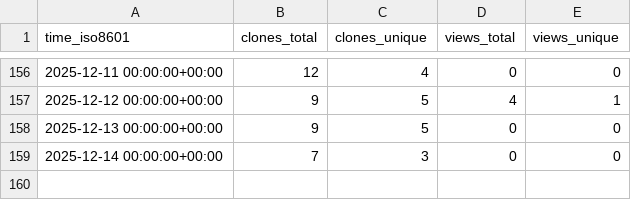
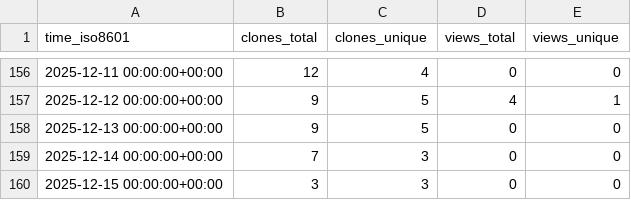
Before and after one commit to demichie/OpenPDAC-13, a CSV file: demichie/OpenPDAC-13/ghrs-data/views_clones_aggregate.csv, drawn as a sheet; only a part is shown, gaps mark what is left out; the diff names each change by its address in the sheet, - before the commit and + after, or states it on an @@ line.

```diff
--- a/demichie/OpenPDAC-13/ghrs-data/views_clones_aggregate.csv
+++ b/demichie/OpenPDAC-13/ghrs-data/views_clones_aggregate.csv
+row 160: 2025-12-15 00:00:00+00:00 | 3 | 3 | 0 | 0
```
Also changed, not shown: 1 other file.
